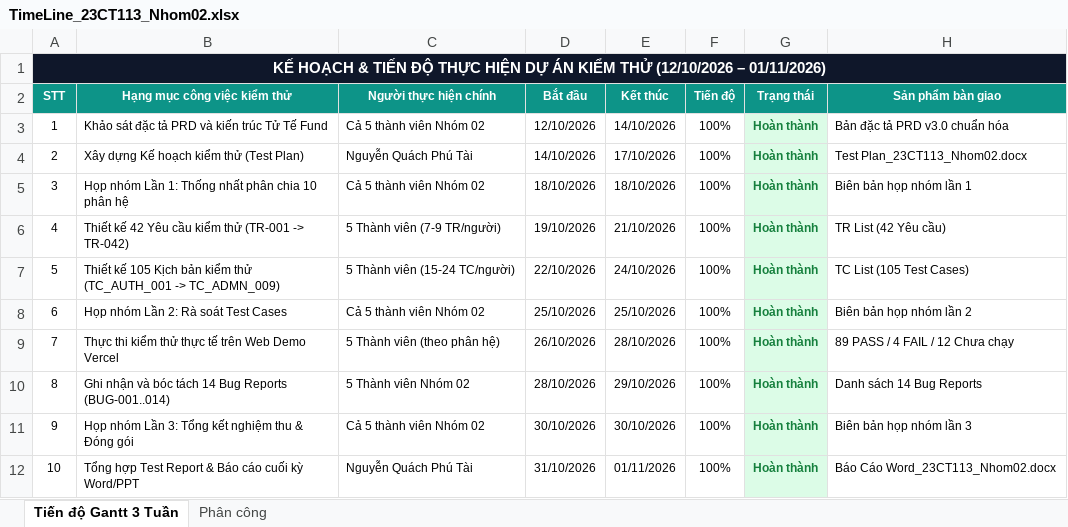
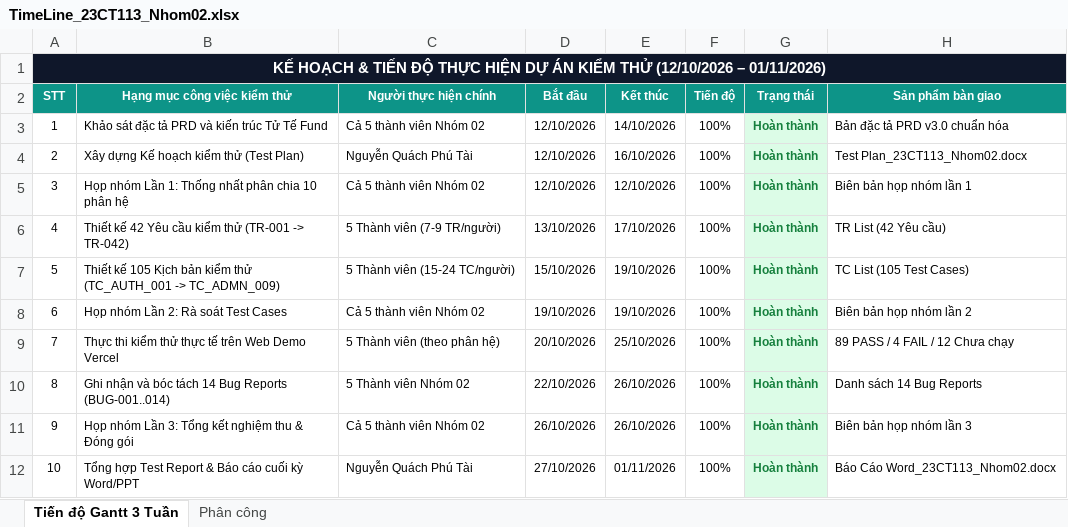
Before and after one commit to Escanor292/test, an Excel workbook: 23CT113_Nhom02_NenTangCrowdfunding(TuTeFund)/TimeLine/TimeLine_23CT113_Nhom02.xlsx, sheet Tiến độ Gantt 3 Tuần, drawn as a sheet; values as stored, in another font and other column widths than the file's, no borders; the diff names each change by its address in the sheet, - before the commit and + after, or states it on an @@ line.

```diff
--- a/23CT113_Nhom02_NenTangCrowdfunding(TuTeFund)/TimeLine/TimeLine_23CT113_Nhom02.xlsx (sheet Tiến độ Gantt 3 Tuần)
+++ b/23CT113_Nhom02_NenTangCrowdfunding(TuTeFund)/TimeLine/TimeLine_23CT113_Nhom02.xlsx (sheet Tiến độ Gantt 3 Tuần)
-D4 (Bắt đầu): 14/10/2026
+D4 (Bắt đầu): 12/10/2026
-E4 (Kết thúc): 17/10/2026
+E4 (Kết thúc): 16/10/2026
-D5 (Bắt đầu): 18/10/2026
+D5 (Bắt đầu): 12/10/2026
-E5 (Kết thúc): 18/10/2026
+E5 (Kết thúc): 12/10/2026
-D6 (Bắt đầu): 19/10/2026
+D6 (Bắt đầu): 13/10/2026
-E6 (Kết thúc): 21/10/2026
+E6 (Kết thúc): 17/10/2026
-D7 (Bắt đầu): 22/10/2026
+D7 (Bắt đầu): 15/10/2026
-E7 (Kết thúc): 24/10/2026
+E7 (Kết thúc): 19/10/2026
-D8 (Bắt đầu): 25/10/2026
+D8 (Bắt đầu): 19/10/2026
-E8 (Kết thúc): 25/10/2026
+E8 (Kết thúc): 19/10/2026
-D9 (Bắt đầu): 26/10/2026
+D9 (Bắt đầu): 20/10/2026
-E9 (Kết thúc): 28/10/2026
+E9 (Kết thúc): 25/10/2026
-D10 (Bắt đầu): 28/10/2026
+D10 (Bắt đầu): 22/10/2026
-E10 (Kết thúc): 29/10/2026
+E10 (Kết thúc): 26/10/2026
-D11 (Bắt đầu): 30/10/2026
+D11 (Bắt đầu): 26/10/2026
-E11 (Kết thúc): 30/10/2026
+E11 (Kết thúc): 26/10/2026
-D12 (Bắt đầu): 31/10/2026
+D12 (Bắt đầu): 27/10/2026
```
Also changed, not shown: 5 other files.
